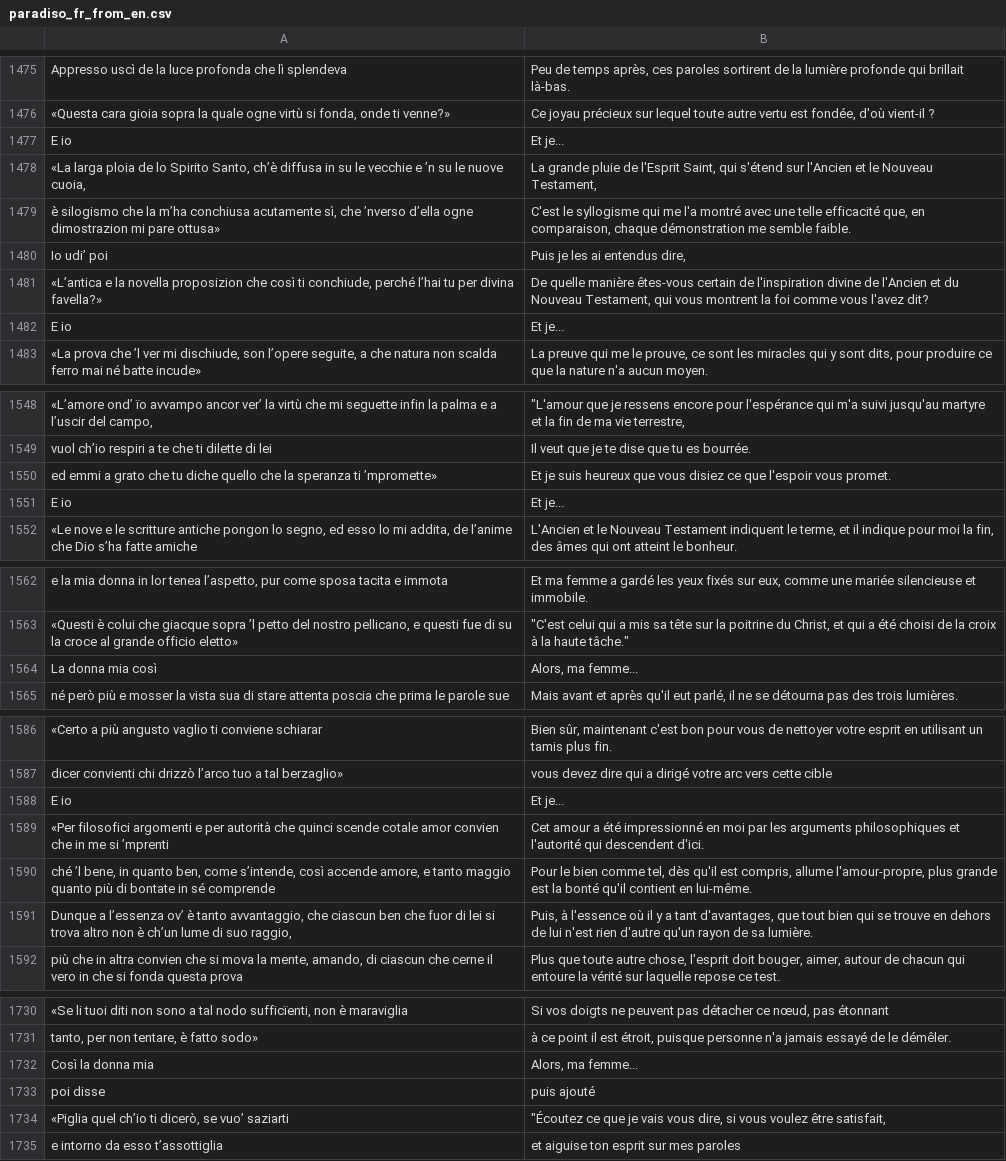
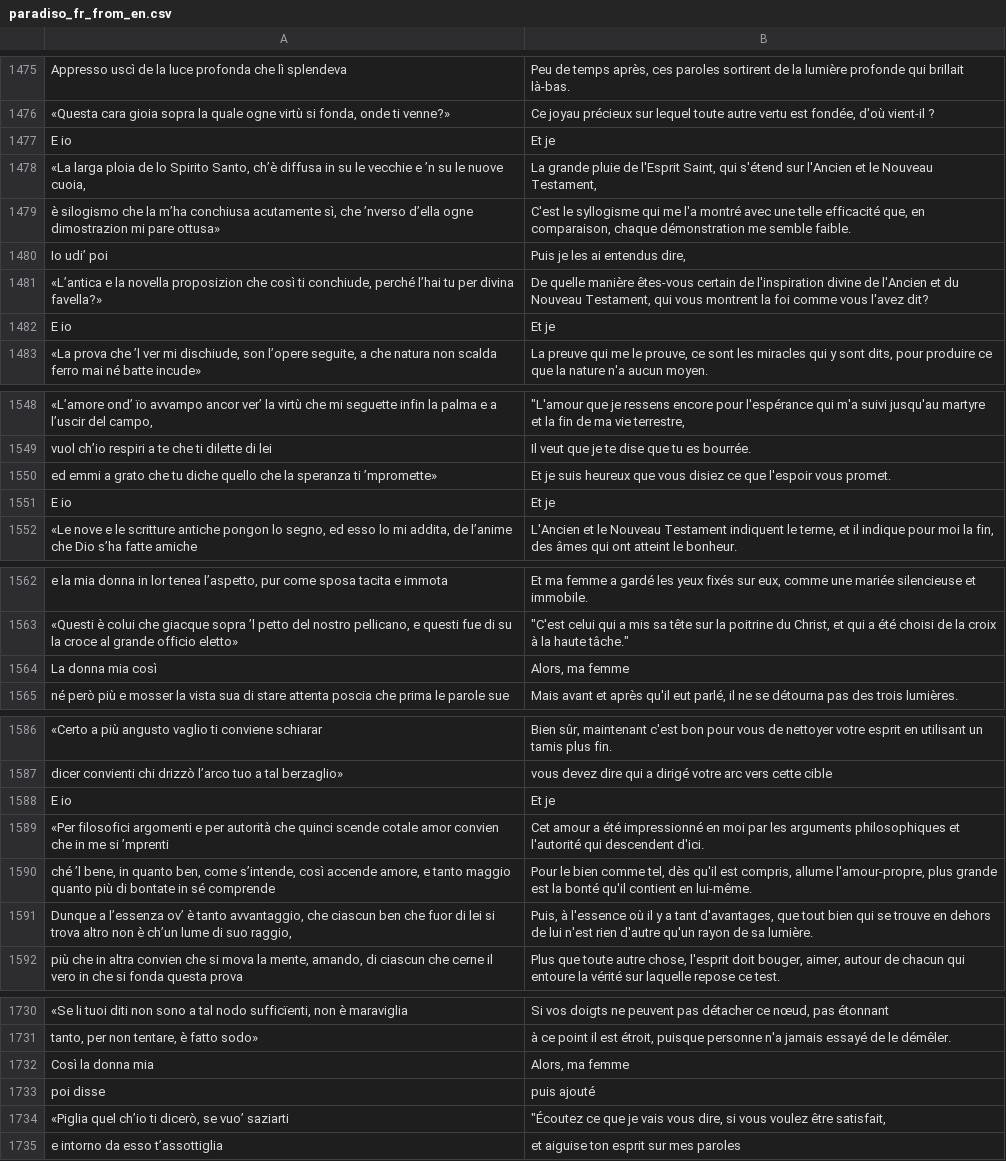
Before and after one commit to mattabott/Dante_Transformer, a CSV file: paradiso_fr_from_en.csv, drawn as a sheet; only a part is shown, gaps mark what is left out; the diff names each change by its address in the sheet, - before the commit and + after, or states it on an @@ line.

Commit message:
Update paradiso_fr_from_en.csv

```diff
--- a/paradiso_fr_from_en.csv
+++ b/paradiso_fr_from_en.csv
-B1477: Et je...
+B1477: Et je
-B1482: Et je...
+B1482: Et je
-B1551: Et je...
+B1551: Et je
-B1564: Alors, ma femme...
+B1564: Alors, ma femme
-B1588: Et je...
+B1588: Et je
-B1732: Alors, ma femme...
+B1732: Alors, ma femme
```
